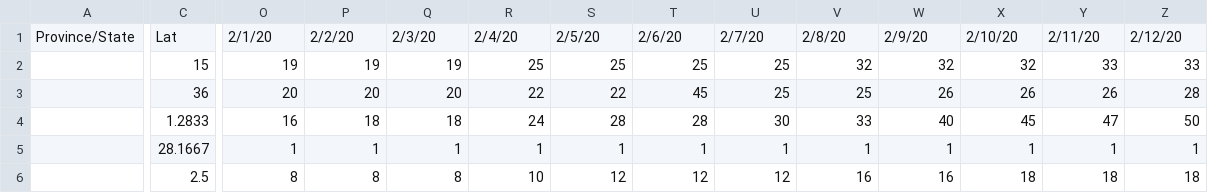
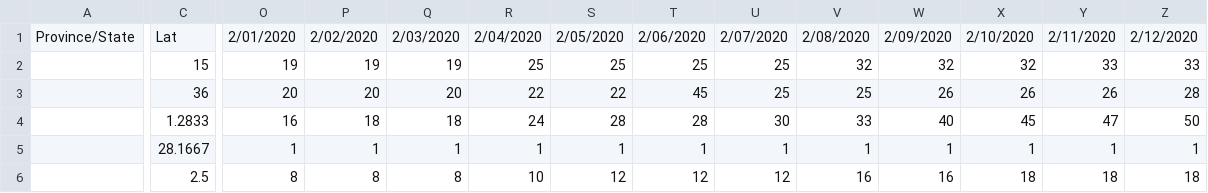
Before and after one commit to swhebell/ifq509_team01d, a CSV file: data/time_series_19-covid-Confirmed.csv, drawn as a sheet; only a part is shown, gaps mark what is left out; the diff covers the shown part only; the diff names each change by its address in the sheet, - before the commit and + after, or states it on an @@ line.

```diff
--- a/data/time_series_19-covid-Confirmed.csv
+++ b/data/time_series_19-covid-Confirmed.csv
-O1: 2/1/20
+O1: 2/01/2020
-P1: 2/2/20
+P1: 2/02/2020
-Q1: 2/3/20
+Q1: 2/03/2020
-R1: 2/4/20
+R1: 2/04/2020
-S1: 2/5/20
+S1: 2/05/2020
-T1: 2/6/20
+T1: 2/06/2020
-U1: 2/7/20
+U1: 2/07/2020
-V1: 2/8/20
+V1: 2/08/2020
-W1: 2/9/20
+W1: 2/09/2020
-X1: 2/10/20
+X1: 2/10/2020
-Y1: 2/11/20
+Y1: 2/11/2020
-Z1: 2/12/20
+Z1: 2/12/2020
```
Also changed, not shown: 12 edited cells elsewhere in this file, 1 other file.
